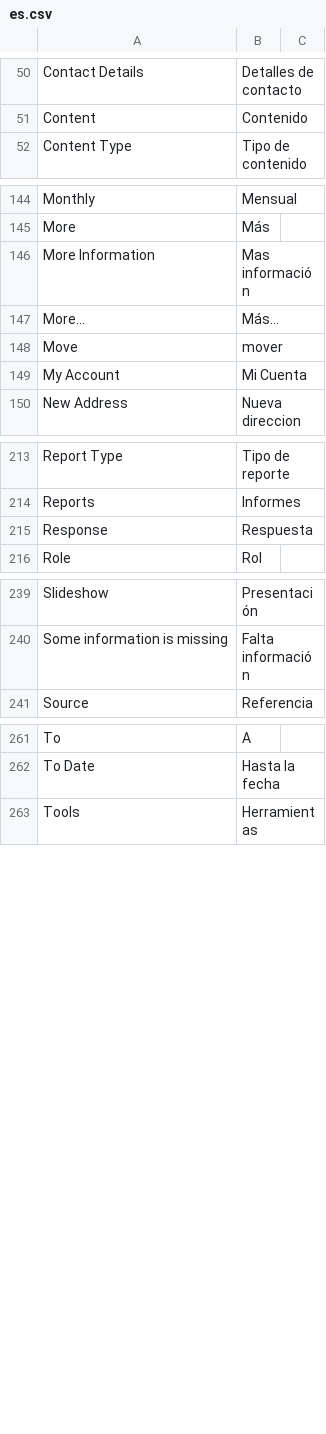
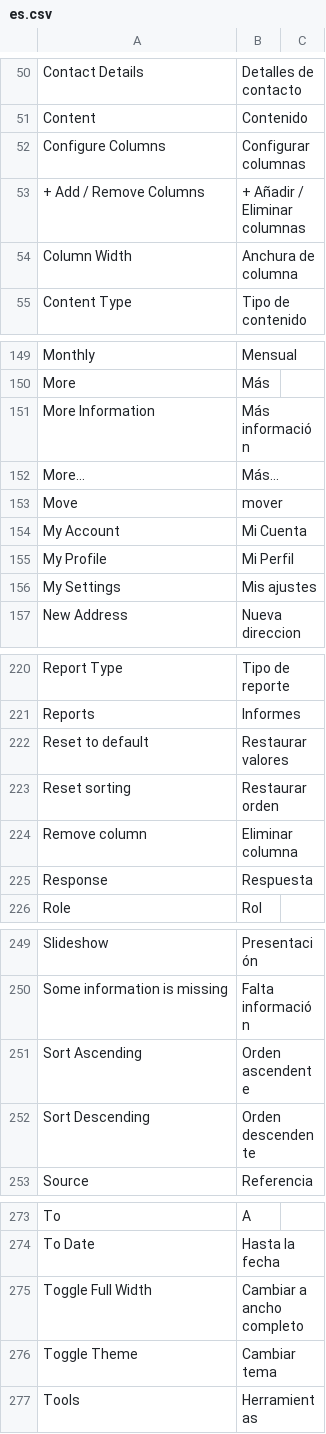
Before and after one commit to meichthys/frappe, a CSV file: frappe/translations/es.csv, drawn as a sheet; only a part is shown, gaps mark what is left out; the diff covers the shown part only.

Commit message:
chore: fix es translations
Typo corrections and translations added.

```diff
--- a/frappe/translations/es.csv
+++ b/frappe/translations/es.csv
@@ -51,2 +51,5 @@ Contact Details,Detalles de contacto,
 Content,Contenido,
+Configure Columns,Configurar columnas,
++ Add / Remove Columns, + Añadir / Eliminar columnas,
+Column Width,Anchura de columna,
 Content Type,Tipo de contenido,
@@ -145,3 +150,3 @@ Monthly,Mensual,
 More,Más,
-More Information,Mas información,
+More Information,Más información,
 More...,Más...,
@@ -149,2 +154,4 @@ Move,mover,
 My Account,Mi Cuenta,
+My Profile,Mi Perfil,
+My Settings,Mis ajustes,
 New Address,Nueva direccion,
@@ -214,2 +221,5 @@ Report Type,Tipo de reporte,
 Reports,Informes,
+Reset to default,Restaurar valores,
+Reset sorting,Restaurar orden,
+Remove column,Eliminar columna,
 Response,Respuesta,
@@ -240,2 +250,4 @@ Slideshow,Presentación,
 Some information is missing,Falta información,
+Sort Ascending,Orden ascendente,
+Sort Descending,Orden descendente,
 Source,Referencia,
@@ -262,2 +274,4 @@ To,A,
 To Date,Hasta la fecha,
+Toggle Full Width,Cambiar a ancho completo,
+Toggle Theme,Cambiar tema,
 Tools,Herramientas,
```
Also changed, not shown: 3 added rows and 5 edited cells elsewhere in this file.
